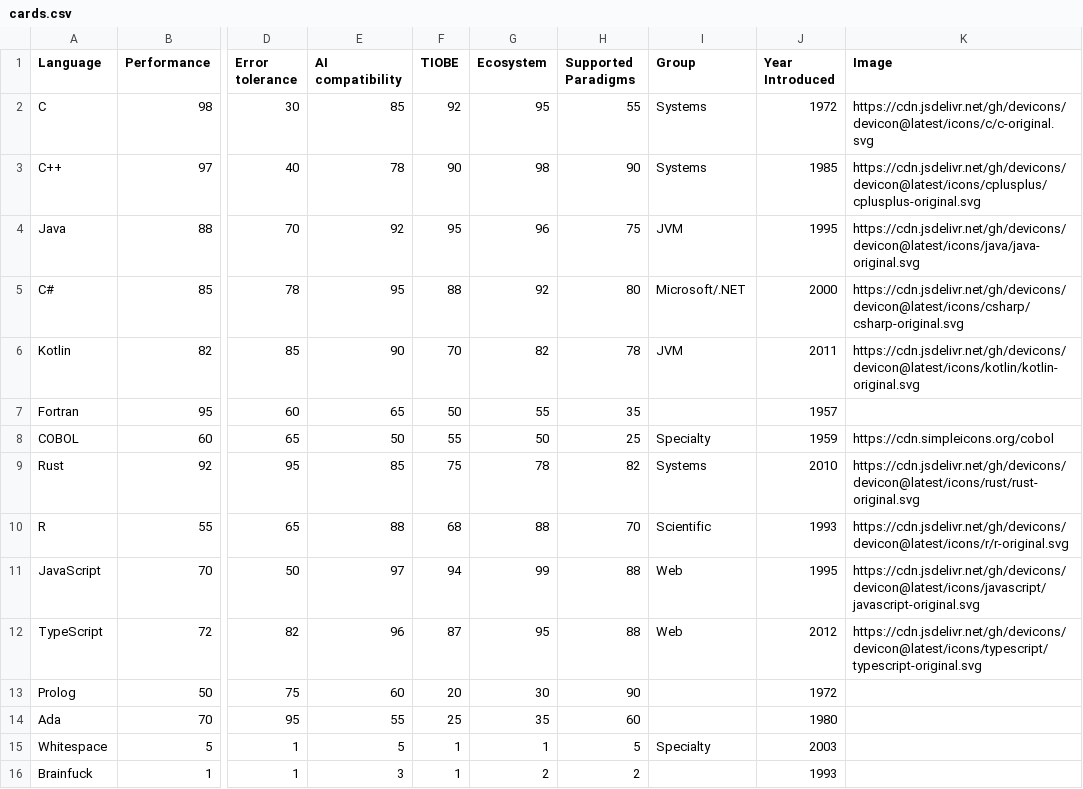
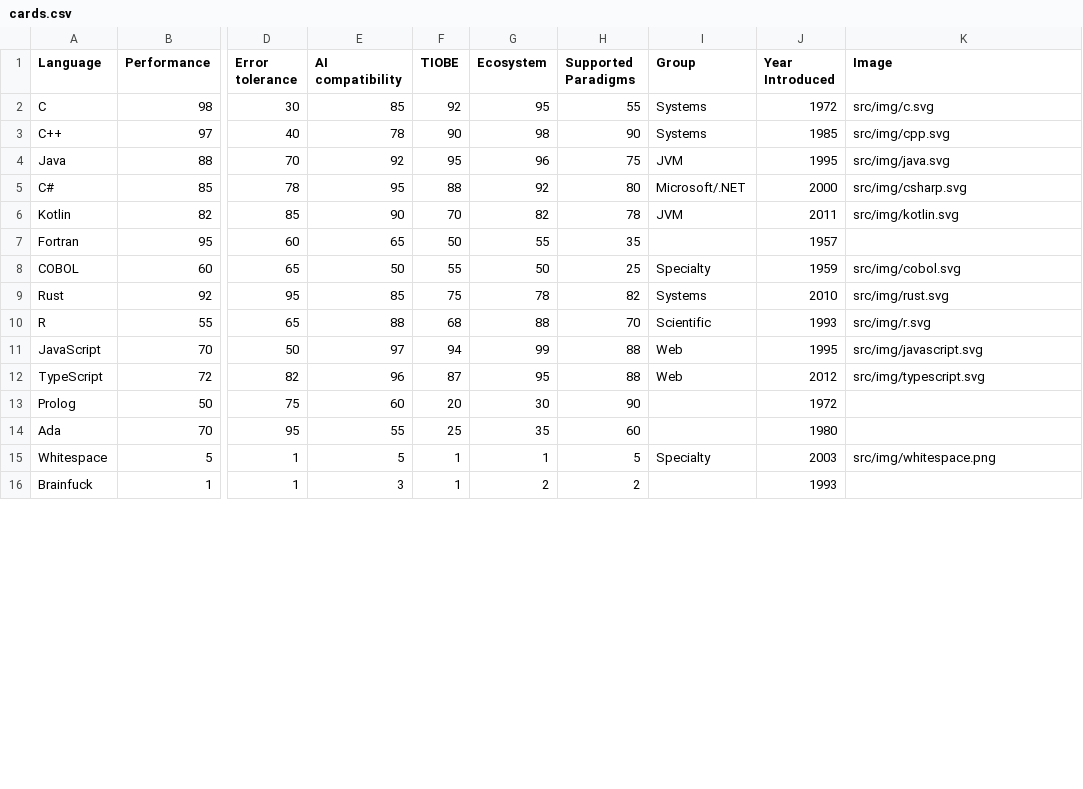
Before and after one commit to JF0C/quartett, a CSV file: cards.csv, drawn as a sheet; only a part is shown, gaps mark what is left out; the diff covers the shown part only; the diff names each change by its address in the sheet, - before the commit and + after, or states it on an @@ line.

Commit message:
add images and pdf export

```diff
--- a/cards.csv
+++ b/cards.csv
-K2 (Image): https://cdn.jsdelivr.net/gh/devicons/devicon@latest/icons/c/c-original.svg
+K2 (Image): src/img/c.svg
-K3 (Image): https://cdn.jsdelivr.net/gh/devicons/devicon@latest/icons/cplusplus/cplusplus-original.svg
+K3 (Image): src/img/cpp.svg
-K4 (Image): https://cdn.jsdelivr.net/gh/devicons/devicon@latest/icons/java/java-original.svg
+K4 (Image): src/img/java.svg
-K5 (Image): https://cdn.jsdelivr.net/gh/devicons/devicon@latest/icons/csharp/csharp-original.svg
+K5 (Image): src/img/csharp.svg
-K6 (Image): https://cdn.jsdelivr.net/gh/devicons/devicon@latest/icons/kotlin/kotlin-original.svg
+K6 (Image): src/img/kotlin.svg
-K8 (Image): https://cdn.simpleicons.org/cobol
+K8 (Image): src/img/cobol.svg
-K9 (Image): https://cdn.jsdelivr.net/gh/devicons/devicon@latest/icons/rust/rust-original.svg
+K9 (Image): src/img/rust.svg
-K10 (Image): https://cdn.jsdelivr.net/gh/devicons/devicon@latest/icons/r/r-original.svg
+K10 (Image): src/img/r.svg
-K11 (Image): https://cdn.jsdelivr.net/gh/devicons/devicon@latest/icons/javascript/javascript-original.svg
+K11 (Image): src/img/javascript.svg
-K12 (Image): https://cdn.jsdelivr.net/gh/devicons/devicon@latest/icons/typescript/typescript-original.svg
+K12 (Image): src/img/typescript.svg
-K15 (Image): (empty)
+K15 (Image): src/img/whitespace.png
```
Also changed, not shown: 22 edited cells elsewhere in this file, 36 other files.
